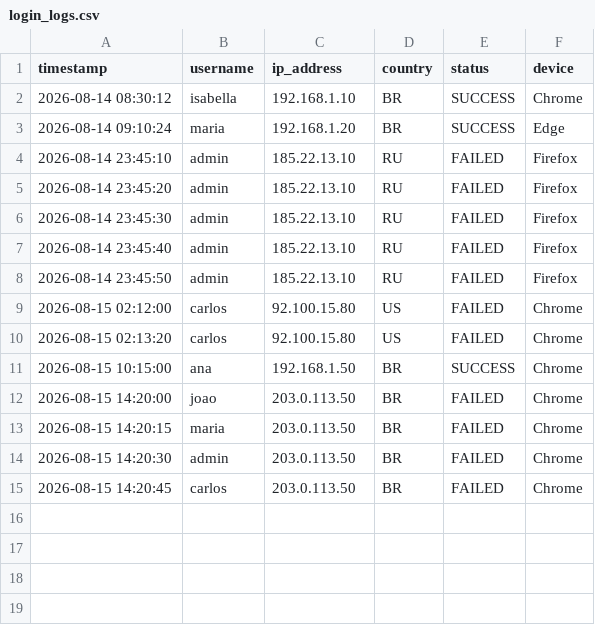
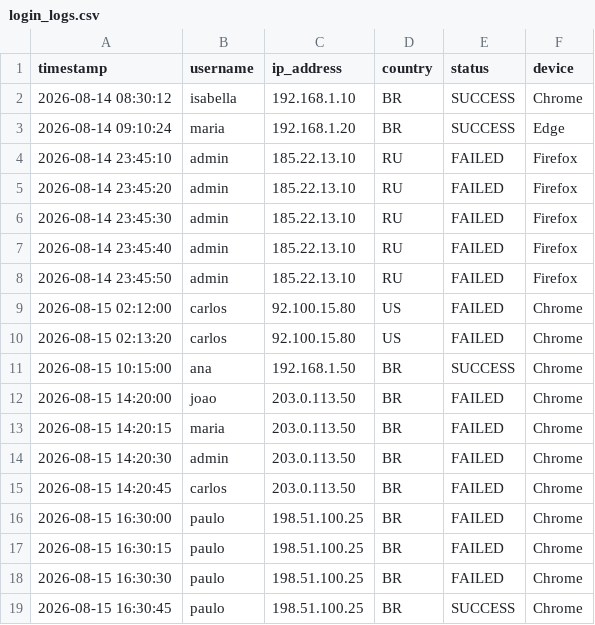
Before and after one commit to barasinocode/vigia-log, a CSV file: data/raw/login_logs.csv, drawn as a sheet.

```diff
--- a/data/raw/login_logs.csv
+++ b/data/raw/login_logs.csv
@@ -15 +15,5 @@ timestamp,username,ip_address,country,status,device
 2026-08-15 14:20:45,carlos,203.0.113.50,BR,FAILED,Chrome
+2026-08-15 16:30:00,paulo,198.51.100.25,BR,FAILED,Chrome
+2026-08-15 16:30:15,paulo,198.51.100.25,BR,FAILED,Chrome
+2026-08-15 16:30:30,paulo,198.51.100.25,BR,FAILED,Chrome
+2026-08-15 16:30:45,paulo,198.51.100.25,BR,SUCCESS,Chrome
```
Also changed, not shown: data/processed/security_events.csv, 2 other files.
